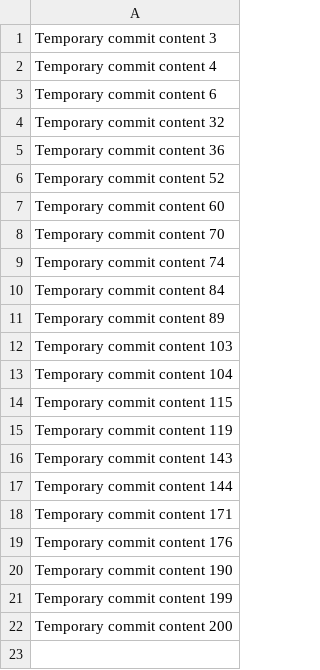
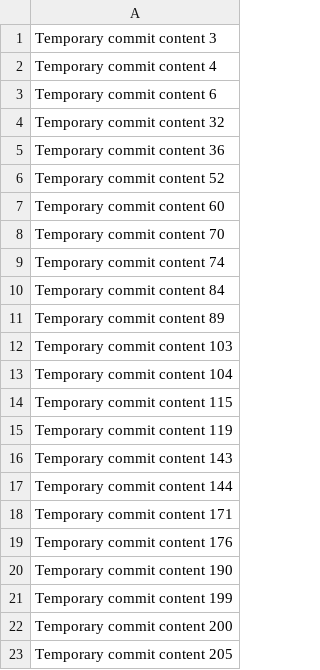
Before and after one commit to bennsassy/PetCareHub, a CSV file: data.csv, drawn as a sheet.

```diff
--- a/data.csv
+++ b/data.csv
@@ -22 +22,2 @@ Temporary commit content 199
 Temporary commit content 200
+Temporary commit content 205
```
